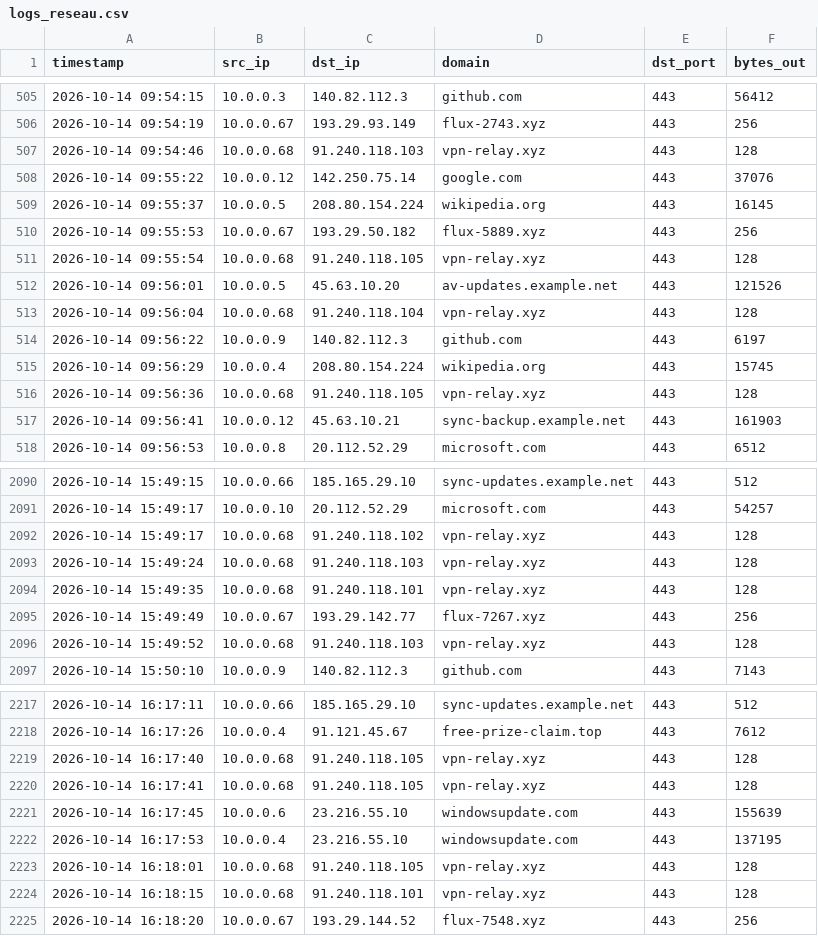
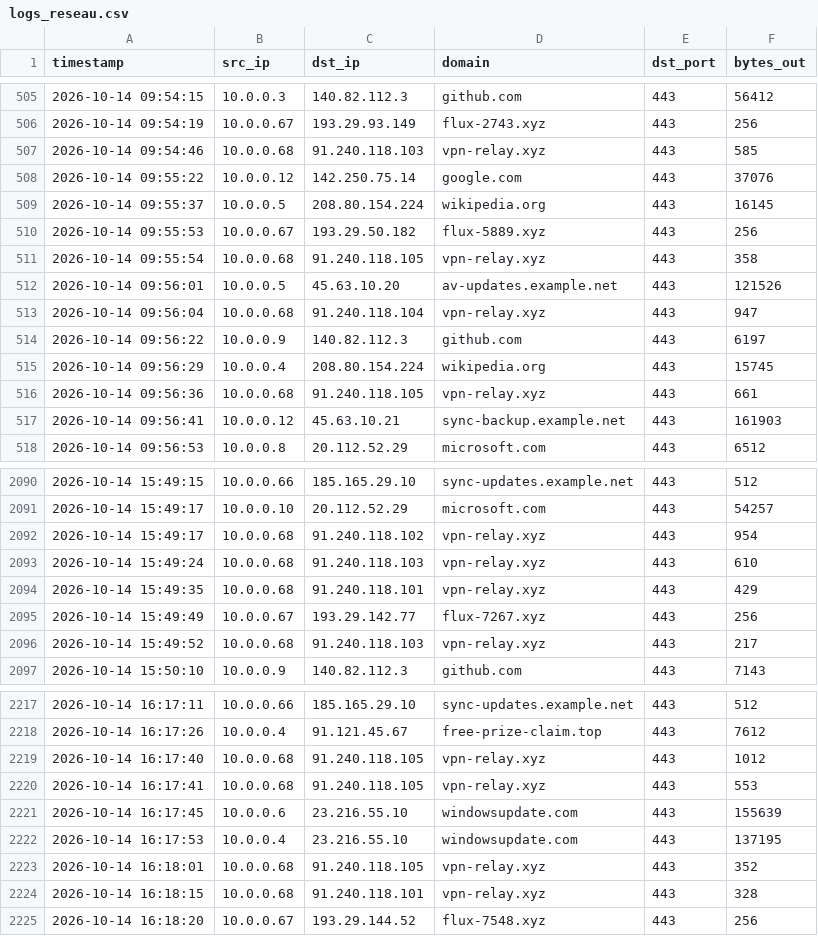
Before and after one commit to sapristi/cours_global, a CSV file: scripting_python/td/logs_reseau.csv, drawn as a sheet; only a part is shown, gaps mark what is left out; the diff covers the shown part only.

```diff
--- a/scripting_python/td/logs_reseau.csv
+++ b/scripting_python/td/logs_reseau.csv
@@ -506,3 +506,3 @@ timestamp,src_ip,dst_ip,domain,dst_port,bytes_out
 2026-10-14 09:54:19,10.0.0.67,193.29.93.149,flux-2743.xyz,443,256
-2026-10-14 09:54:46,10.0.0.68,91.240.118.103,vpn-relay.xyz,443,128
+2026-10-14 09:54:46,10.0.0.68,91.240.118.103,vpn-relay.xyz,443,585
 2026-10-14 09:55:22,10.0.0.12,142.250.75.14,google.com,443,37076
@@ -510,8 +510,8 @@ timestamp,src_ip,dst_ip,domain,dst_port,bytes_out
 2026-10-14 09:55:53,10.0.0.67,193.29.50.182,flux-5889.xyz,443,256
-2026-10-14 09:55:54,10.0.0.68,91.240.118.105,vpn-relay.xyz,443,128
+2026-10-14 09:55:54,10.0.0.68,91.240.118.105,vpn-relay.xyz,443,358
 2026-10-14 09:56:01,10.0.0.5,45.63.10.20,av-updates.example.net,443,121526
-2026-10-14 09:56:04,10.0.0.68,91.240.118.104,vpn-relay.xyz,443,128
+2026-10-14 09:56:04,10.0.0.68,91.240.118.104,vpn-relay.xyz,443,947
 2026-10-14 09:56:22,10.0.0.9,140.82.112.3,github.com,443,6197
 2026-10-14 09:56:29,10.0.0.4,208.80.154.224,wikipedia.org,443,15745
-2026-10-14 09:56:36,10.0.0.68,91.240.118.105,vpn-relay.xyz,443,128
+2026-10-14 09:56:36,10.0.0.68,91.240.118.105,vpn-relay.xyz,443,661
 2026-10-14 09:56:41,10.0.0.12,45.63.10.21,sync-backup.example.net,443,161903
@@ -2091,7 +2091,7 @@ timestamp,src_ip,dst_ip,domain,dst_port,bytes_out
 2026-10-14 15:49:17,10.0.0.10,20.112.52.29,microsoft.com,443,54257
-2026-10-14 15:49:17,10.0.0.68,91.240.118.102,vpn-relay.xyz,443,128
-2026-10-14 15:49:24,10.0.0.68,91.240.118.103,vpn-relay.xyz,443,128
-2026-10-14 15:49:35,10.0.0.68,91.240.118.101,vpn-relay.xyz,443,128
+2026-10-14 15:49:17,10.0.0.68,91.240.118.102,vpn-relay.xyz,443,954
+2026-10-14 15:49:24,10.0.0.68,91.240.118.103,vpn-relay.xyz,443,610
+2026-10-14 15:49:35,10.0.0.68,91.240.118.101,vpn-relay.xyz,443,429
 2026-10-14 15:49:49,10.0.0.67,193.29.142.77,flux-7267.xyz,443,256
-2026-10-14 15:49:52,10.0.0.68,91.240.118.103,vpn-relay.xyz,443,128
+2026-10-14 15:49:52,10.0.0.68,91.240.118.103,vpn-relay.xyz,443,217
 2026-10-14 15:50:10,10.0.0.9,140.82.112.3,github.com,443,7143
@@ -2218,8 +2218,8 @@ timestamp,src_ip,dst_ip,domain,dst_port,bytes_out
 2026-10-14 16:17:26,10.0.0.4,91.121.45.67,free-prize-claim.top,443,7612
-2026-10-14 16:17:40,10.0.0.68,91.240.118.105,vpn-relay.xyz,443,128
-2026-10-14 16:17:41,10.0.0.68,91.240.118.105,vpn-relay.xyz,443,128
+2026-10-14 16:17:40,10.0.0.68,91.240.118.105,vpn-relay.xyz,443,1012
+2026-10-14 16:17:41,10.0.0.68,91.240.118.105,vpn-relay.xyz,443,553
 2026-10-14 16:17:45,10.0.0.6,23.216.55.10,windowsupdate.com,443,155639
 2026-10-14 16:17:53,10.0.0.4,23.216.55.10,windowsupdate.com,443,137195
-2026-10-14 16:18:01,10.0.0.68,91.240.118.105,vpn-relay.xyz,443,128
-2026-10-14 16:18:15,10.0.0.68,91.240.118.101,vpn-relay.xyz,443,128
+2026-10-14 16:18:01,10.0.0.68,91.240.118.105,vpn-relay.xyz,443,352
+2026-10-14 16:18:15,10.0.0.68,91.240.118.101,vpn-relay.xyz,443,328
 2026-10-14 16:18:20,10.0.0.67,193.29.144.52,flux-7548.xyz,443,256
```
Also changed, not shown: 136 edited cells elsewhere in this file, 2 other files.
